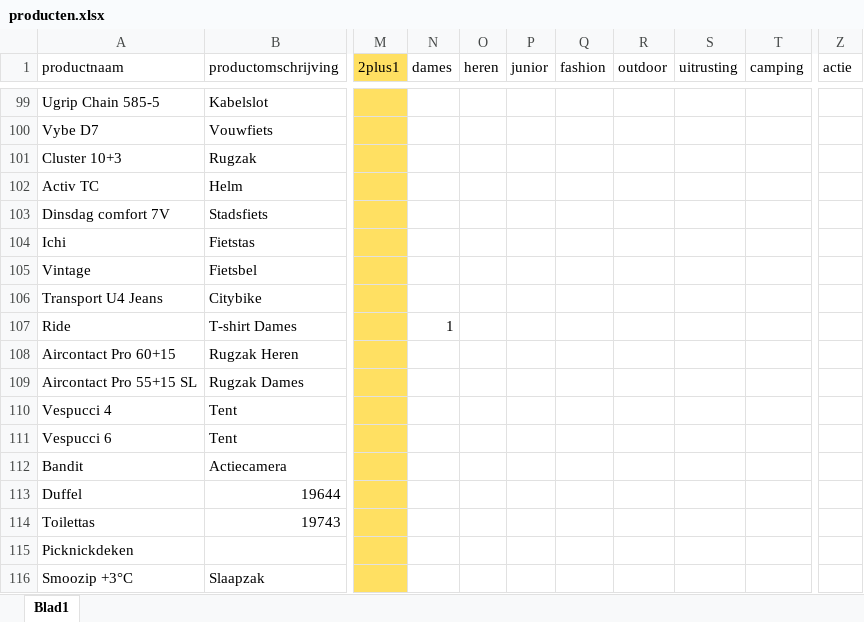
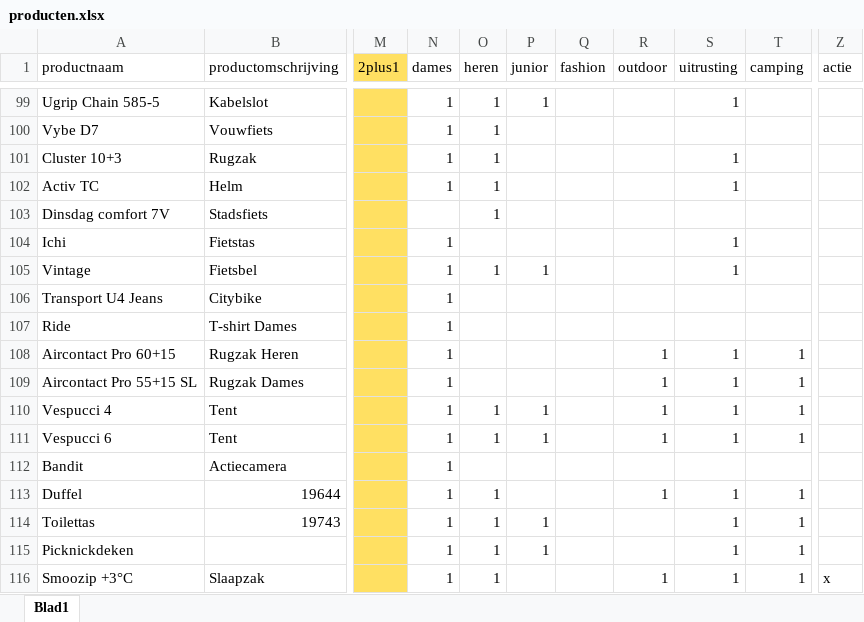
Before and after one commit to ASAdventure-web/LP_folder_1505, an Excel workbook: excel/producten.xlsx, sheet Blad1, drawn as a sheet; only a part is shown, gaps mark what is left out; values as stored, in another font and other column widths than the file's, no borders; the diff covers the shown part only; the diff names each change by its address in the sheet, - before the commit and + after, or states it on an @@ line.

```diff
--- a/excel/producten.xlsx (sheet Blad1)
+++ b/excel/producten.xlsx (sheet Blad1)
-N99:N102 (dames): (empty)
+N99:N102 (dames): 1
-O99:O103 (heren): (empty)
+O99:O103 (heren): 1
-P99 (junior): (empty)
+P99 (junior): 1
-S99 (uitrusting): (empty)
+S99 (uitrusting): 1
-S101:S102 (uitrusting): (empty)
+S101:S102 (uitrusting): 1
-N104:N106 (dames): (empty)
+N104:N106 (dames): 1
-S104:S105 (uitrusting): (empty)
+S104:S105 (uitrusting): 1
-O105 (heren): (empty)
+O105 (heren): 1
-P105 (junior): (empty)
+P105 (junior): 1
-N108:N116 (dames): (empty)
+N108:N116 (dames): 1
-R108:R111 (outdoor): (empty)
+R108:R111 (outdoor): 1
-S108:S111 (uitrusting): (empty)
+S108:S111 (uitrusting): 1
-T108:T111 (camping): (empty)
+T108:T111 (camping): 1
-O110:O111 (heren): (empty)
+O110:O111 (heren): 1
-P110:P111 (junior): (empty)
+P110:P111 (junior): 1
-O113:O116 (heren): (empty)
+O113:O116 (heren): 1
-R113 (outdoor): (empty)
+R113 (outdoor): 1
-S113:S116 (uitrusting): (empty)
+S113:S116 (uitrusting): 1
-T113:T116 (camping): (empty)
+T113:T116 (camping): 1
-P114:P115 (junior): (empty)
+P114:P115 (junior): 1
-R116 (outdoor): (empty)
+R116 (outdoor): 1
-Z116 (actie): (empty)
+Z116 (actie): x
```
Also changed, not shown: 152 edited cells and cell formats elsewhere in this sheet.
